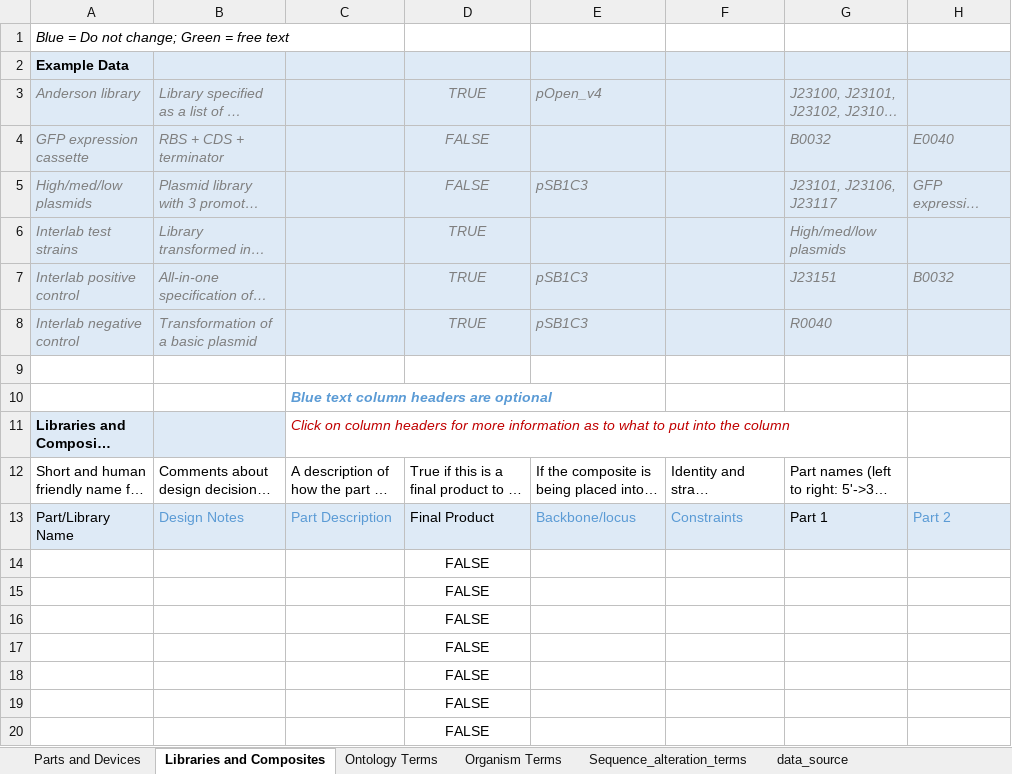
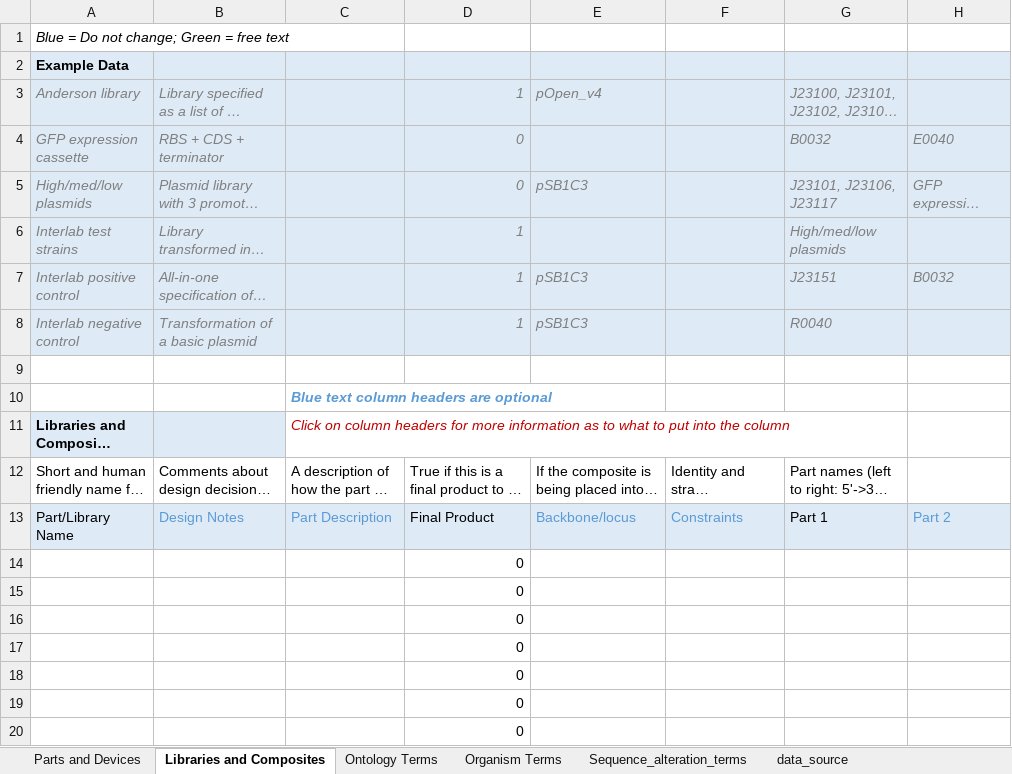
Before and after one commit to iGEM-Engineering/iGEM-distribution, an Excel workbook: Open Yeast Collection/Open Yeast Collection.xlsx, sheet Libraries and Composites, drawn as a sheet; only a part is shown; long unchanged cells end in …; values as stored, in another font and other column widths than the file's, no borders; table styles not drawn; the diff names each change by its address in the sheet, - before the commit and + after, or states it on an @@ line.

```diff
--- a/Open Yeast Collection/Open Yeast Collection.xlsx (sheet Libraries and Composites)
+++ b/Open Yeast Collection/Open Yeast Collection.xlsx (sheet Libraries and Composites)
-D3: TRUE
+D3: 1
-D3:D8 alignment: center
+D3:D8 alignment: right
-D4:D5: FALSE
+D4:D5: 0
-D6:D8: TRUE
+D6:D8: 1
-D14:D20: FALSE
+D14:D20: 0
-D14:D20 alignment: center
+D14:D20 alignment: right
```
Also changed, not shown: sheet Parts and Devices, sheet data_source, sheet Ontology Terms, charts or pictures.
